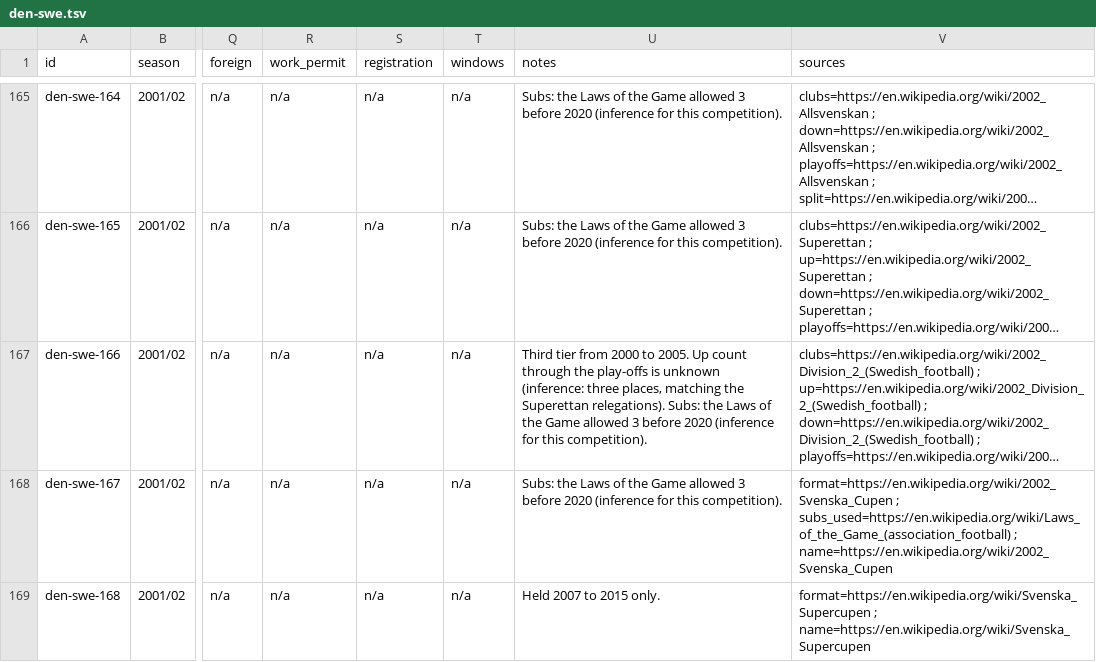
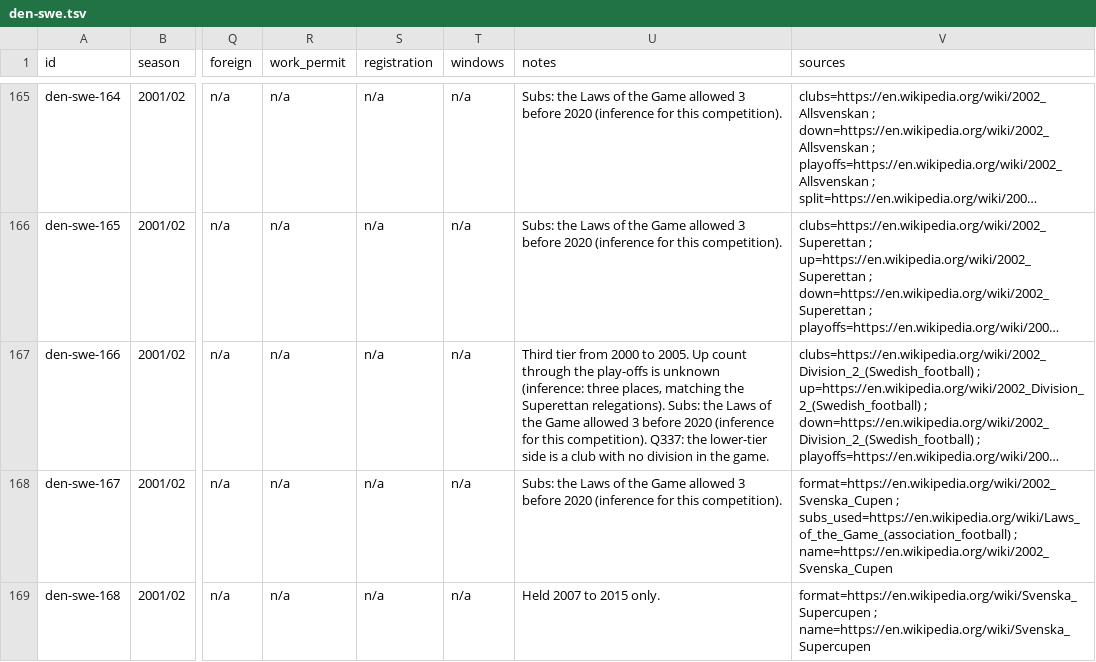
Before and after one commit to maxevans60/cm0102-bosman-edition, a TSV file: docs/research/rules-0.6.0/den-swe.tsv, drawn as a sheet; only a part is shown, gaps mark what is left out; long unchanged cells end in …; the diff covers the shown part only; the diff names each change by its address in the sheet, - before the commit and + after, or states it on an @@ line.

```diff
--- a/docs/research/rules-0.6.0/den-swe.tsv
+++ b/docs/research/rules-0.6.0/den-swe.tsv
-U167 (notes): …this competition).
+U167 (notes): …this competition). Q337: the lower-tier side is a club with no division in the game.
```
Also changed, not shown: 13 edited cells elsewhere in this file, docs/research/rules-0.6.0/aus-jap-kor.tsv, docs/research/rules-0.6.0/bra.tsv, 34 other files.
